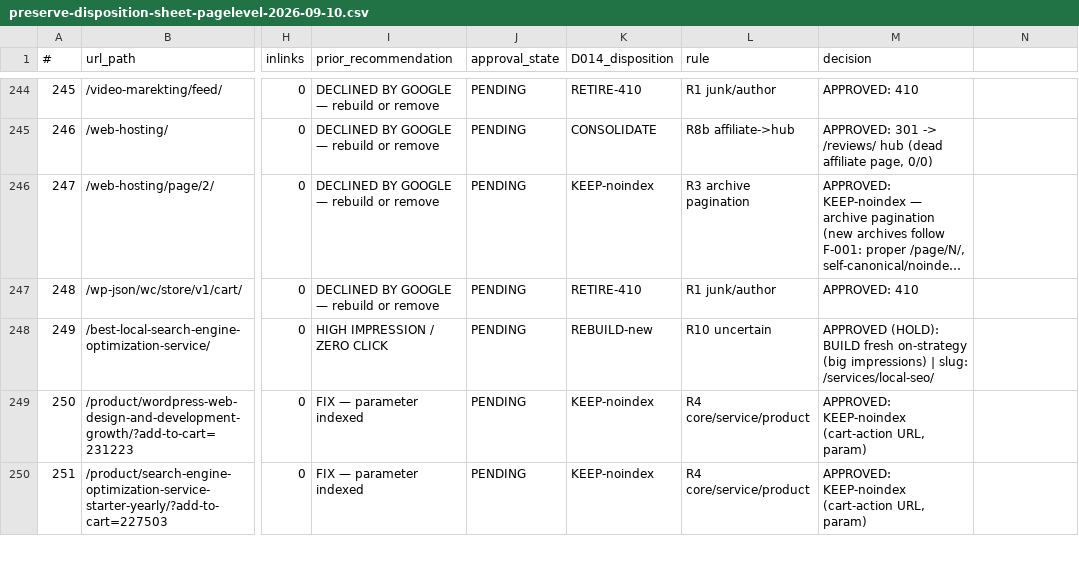
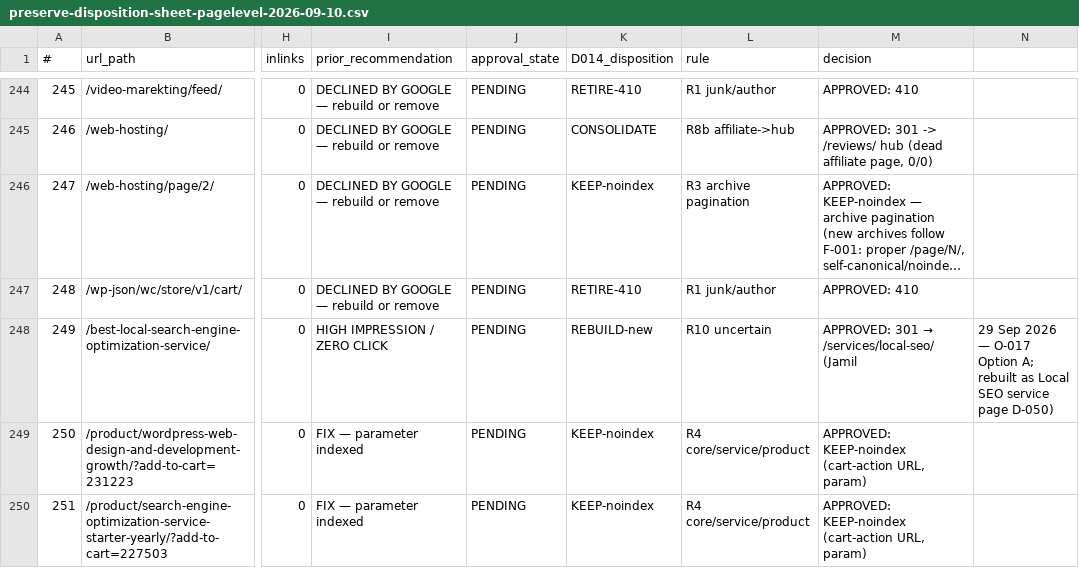
Before and after one commit to jamilahmed16/reinforce-lab-wp-modernization, a CSV file: claude/preserve-disposition-sheet-pagelevel-2026-09-10.csv, drawn as a sheet; only a part is shown, gaps mark what is left out; long unchanged cells end in …; the diff names each change by its address in the sheet, - before the commit and + after, or states it on an @@ line.

```diff
--- a/claude/preserve-disposition-sheet-pagelevel-2026-09-10.csv
+++ b/claude/preserve-disposition-sheet-pagelevel-2026-09-10.csv
@@ M248 (decision): APPROVED (HOLD): BUILD fresh on-strategy (big impressions) | slug: /services/local-seo/ → APPROVED: 301 → /services/local-seo/ (Jamil @@
-N248: (empty)
+N248: 29 Sep 2026 — O-017 Option A; rebuilt as Local SEO service page D-050)
```
Also changed, not shown: 2 other files.
